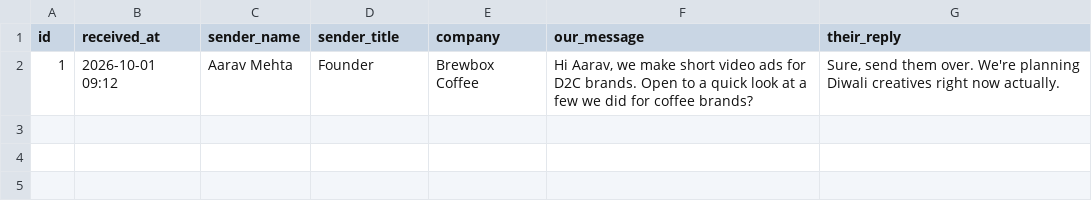
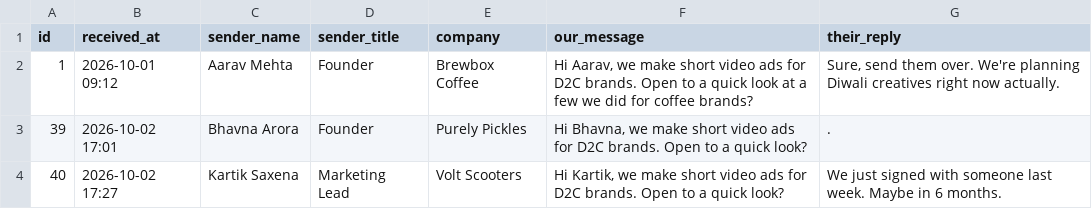
Before and after one commit to khuswant18/ReplyAgent, a CSV file: replies2.csv, drawn as a sheet; the diff names each change by its address in the sheet, - before the commit and + after, or states it on an @@ line.

```diff
--- a/replies2.csv
+++ b/replies2.csv
+row 3: 39 | 2026-10-02 17:01 | Bhavna Arora | Founder | Purely Pickles | Hi Bhavna, we make short video ads for D2C brands. Open to a quick look? | .
+row 4: 40 | 2026-10-02 17:27 | Kartik Saxena | Marketing Lead | Volt Scooters | Hi Kartik, we make short video ads for D2C brands. Open to a quick look? | We just signed with someone last week. Maybe in 6 months.
```
Also changed, not shown: replies.csv, 2 other files.
